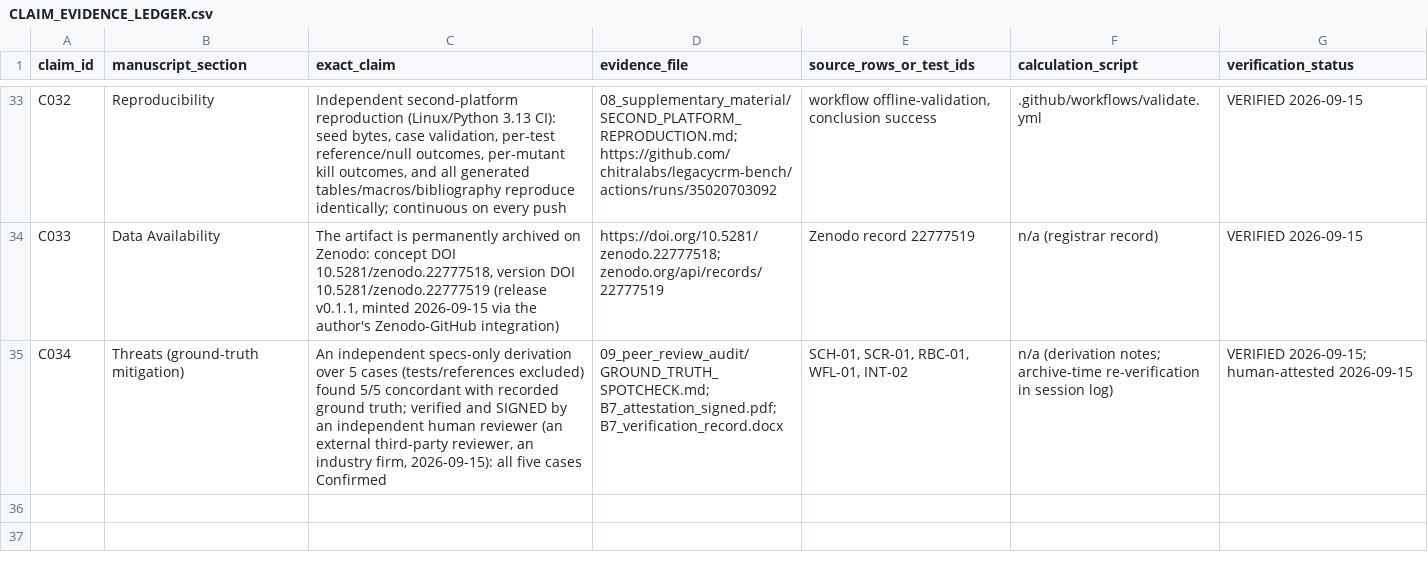
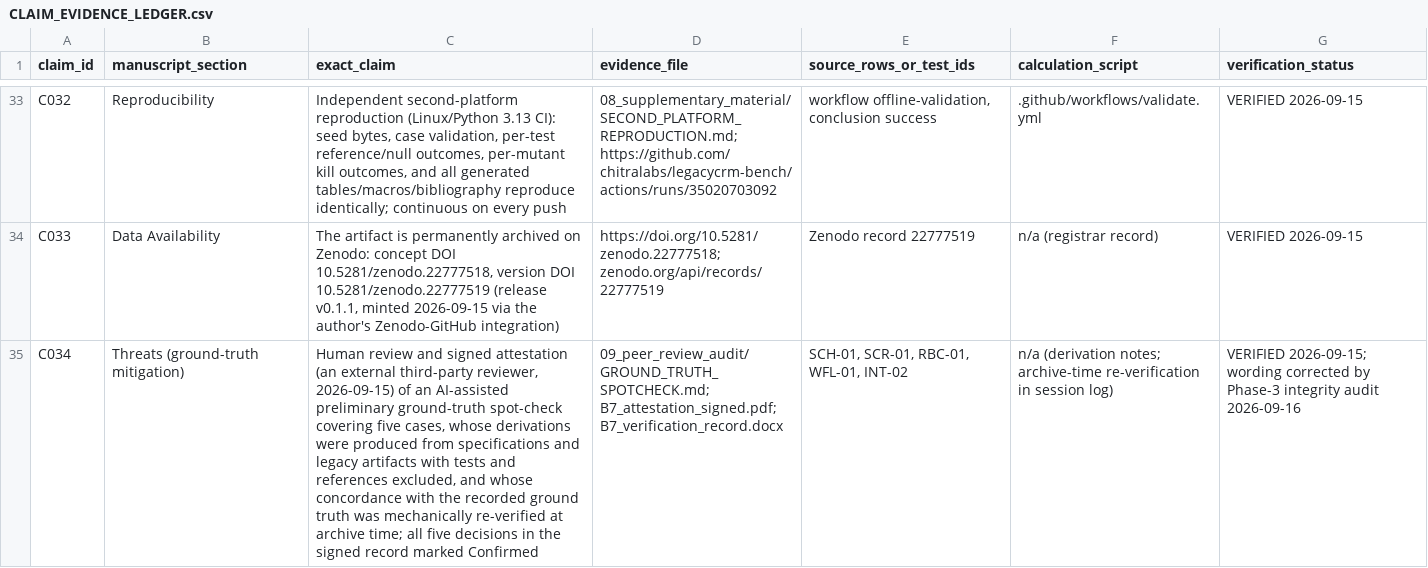
Before and after one commit to chitralabs/legacycrm-bench, a CSV file: v1/09_peer_review_audit/CLAIM_EVIDENCE_LEDGER.csv, drawn as a sheet; only a part is shown, gaps mark what is left out; the diff names each change by its address in the sheet, - before the commit and + after, or states it on an @@ line.

```diff
--- a/v1/09_peer_review_audit/CLAIM_EVIDENCE_LEDGER.csv
+++ b/v1/09_peer_review_audit/CLAIM_EVIDENCE_LEDGER.csv
-C35 (exact_claim): An independent specs-only derivation over 5 cases (tests/references excluded) found 5/5 concordant with recorded ground truth; verified and SIGNED by an independent human reviewer (an external third-party reviewer, an industry firm, 2026-09-15): all five cases Confirmed
+C35 (exact_claim): Human review and signed attestation (an external third-party reviewer, 2026-09-15) of an AI-assisted preliminary ground-truth spot-check covering five cases, whose derivations were produced from specifications and legacy artifacts with tests and references excluded, and whose concordance with the recorded ground truth was mechanically re-verified at archive time; all five decisions in the signed record marked Confirmed
-G35 (verification_status): VERIFIED 2026-09-15; human-attested 2026-09-15
+G35 (verification_status): VERIFIED 2026-09-15; wording corrected by Phase-3 integrity audit 2026-09-16
```
Also changed, not shown: 6 other files.
